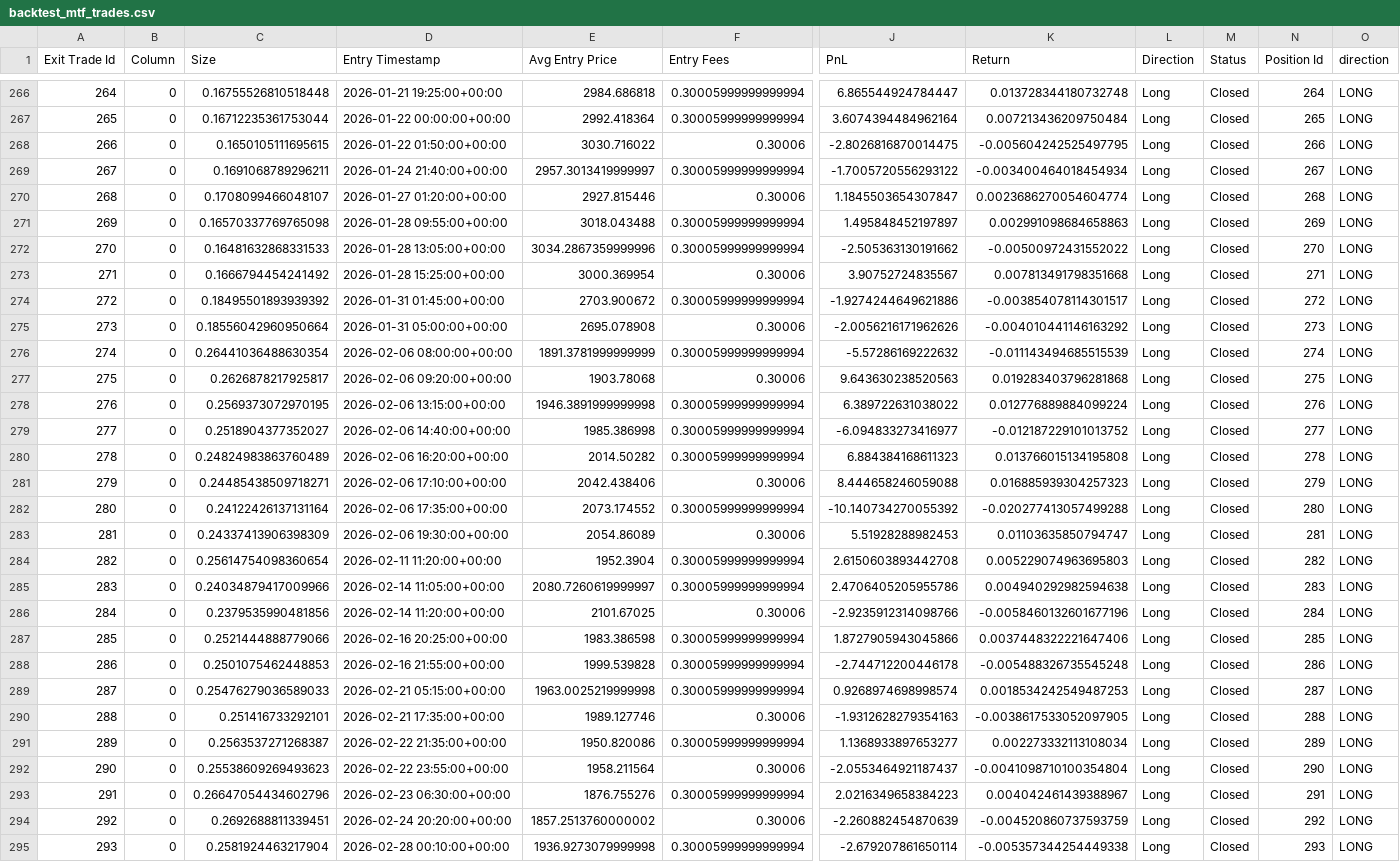
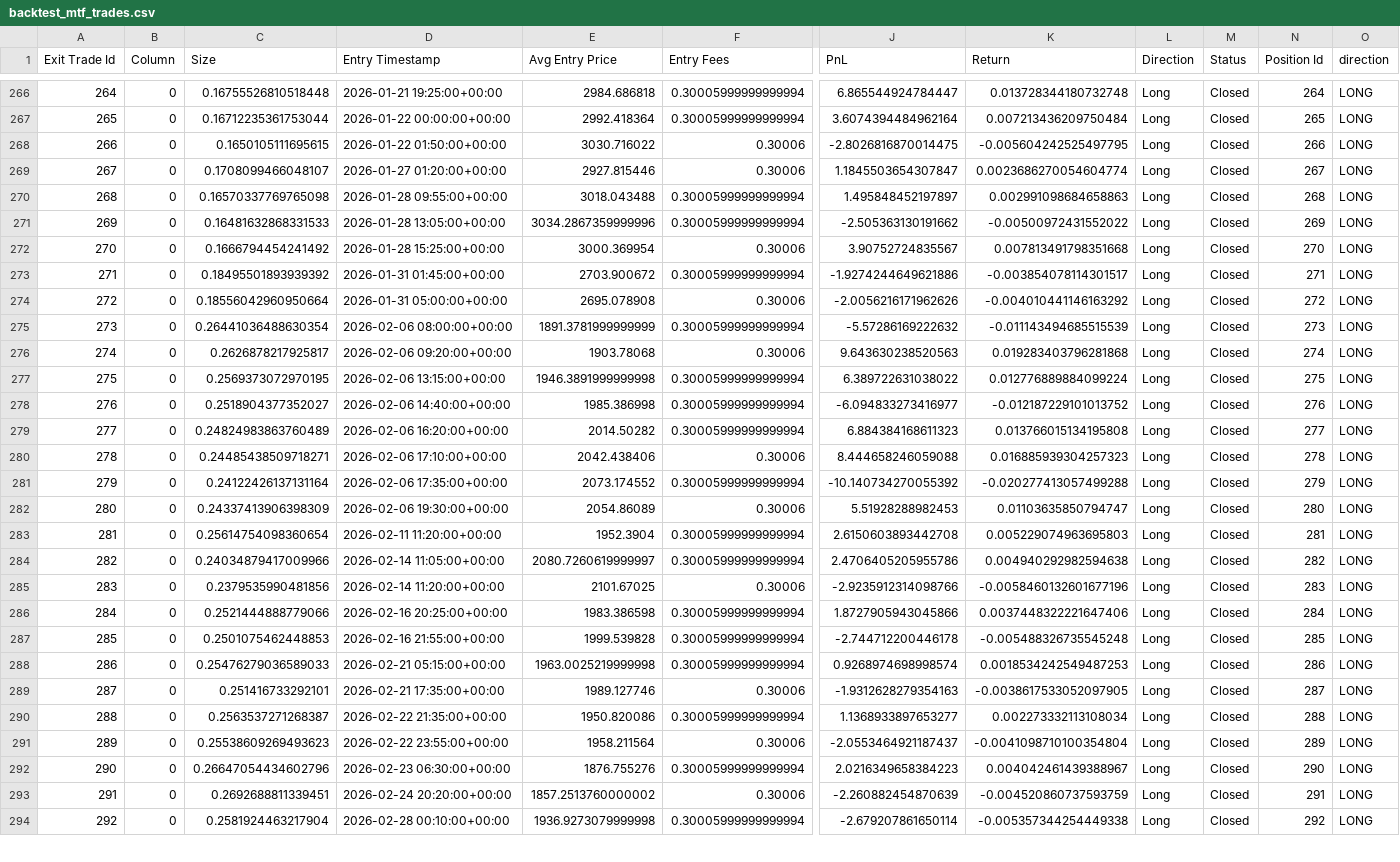
Before and after one commit to boraatesturk/orderflow-bot, a CSV file: data/backtest_mtf_trades.csv, drawn as a sheet; only a part is shown, gaps mark what is left out; removed rows and columns are numbered as before the commit, all else as after; rows hold the shown columns only; the diff covers the shown part only; the diff names each change by its address in the sheet, - before the commit and + after, or states it on an @@ line.

```diff
--- a/data/backtest_mtf_trades.csv
+++ b/data/backtest_mtf_trades.csv
-row 269: 267 | 0 | 0.1691068789296211 | 2026-01-24 21:40:00+00:00 | 2957.3013419999997 | 0.30005999999999994 | -1.7005720556293122 | -0.003400464018454934 | Long | Closed | 267 | LONG
@@ column A (Exit Trade Id) renumbered from row 269 down @@
-N269 (Position Id): 268
+N269 (Position Id): 267
-N270 (Position Id): 269
+N270 (Position Id): 268
-N271 (Position Id): 270
+N271 (Position Id): 269
-N272 (Position Id): 271
+N272 (Position Id): 270
-N273 (Position Id): 272
+N273 (Position Id): 271
-N274 (Position Id): 273
+N274 (Position Id): 272
-N275 (Position Id): 274
+N275 (Position Id): 273
-N276 (Position Id): 275
+N276 (Position Id): 274
-N277 (Position Id): 276
+N277 (Position Id): 275
-N278 (Position Id): 277
+N278 (Position Id): 276
-N279 (Position Id): 278
+N279 (Position Id): 277
-N280 (Position Id): 279
+N280 (Position Id): 278
-N281 (Position Id): 280
+N281 (Position Id): 279
-N282 (Position Id): 281
+N282 (Position Id): 280
-N283 (Position Id): 282
+N283 (Position Id): 281
-N284 (Position Id): 283
+N284 (Position Id): 282
-N285 (Position Id): 284
+N285 (Position Id): 283
-N286 (Position Id): 285
+N286 (Position Id): 284
-N287 (Position Id): 286
+N287 (Position Id): 285
-N288 (Position Id): 287
+N288 (Position Id): 286
-N289 (Position Id): 288
+N289 (Position Id): 287
-N290 (Position Id): 289
+N290 (Position Id): 288
-N291 (Position Id): 290
+N291 (Position Id): 289
-N292 (Position Id): 291
+N292 (Position Id): 290
-N293 (Position Id): 292
+N293 (Position Id): 291
-N294 (Position Id): 293
+N294 (Position Id): 292
```
Also changed, not shown: 1 removed row and 108 edited cells elsewhere in this file, 5 other files.
